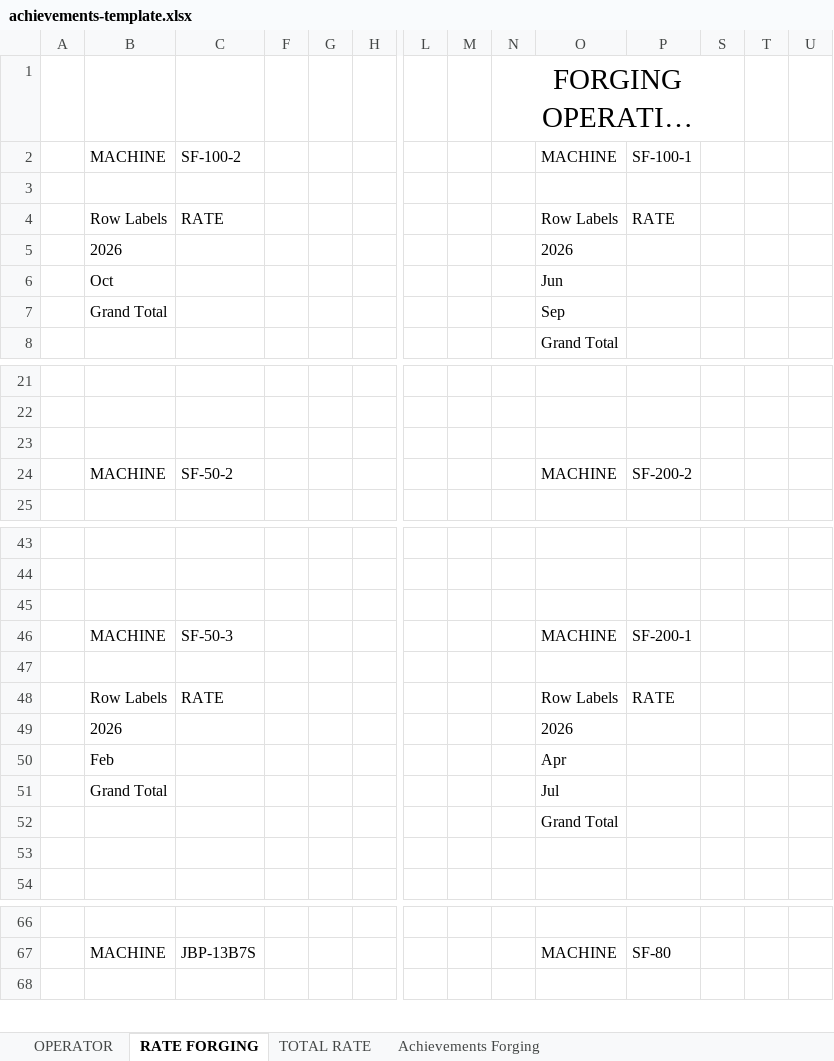
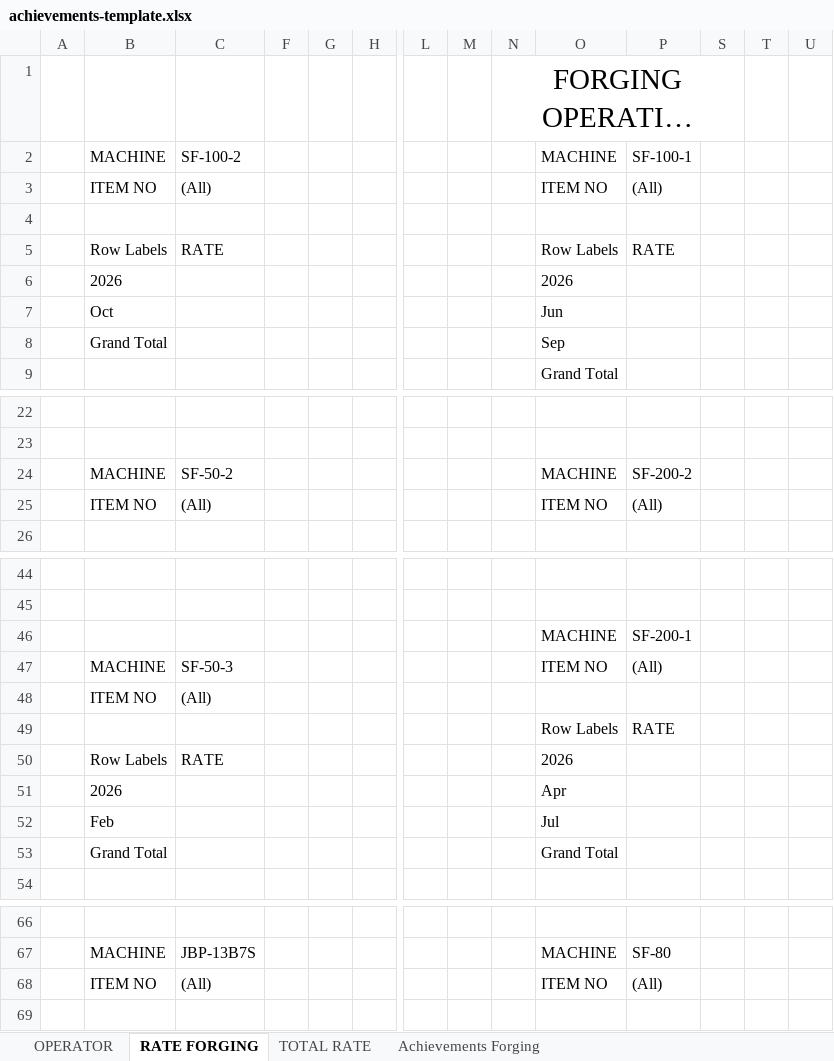
Before and after one commit to fajarilf/kcf-mc-monitoring, an Excel workbook: src/lib/template/achievements-template.xlsx, sheet RATE FORGING, drawn as a sheet; only a part is shown, gaps mark what is left out; long unchanged cells end in …; values as stored, in another font and other column widths than the file's, no borders; charts and pictures not drawn; removed rows and columns are numbered as before the commit, all else as after; rows hold the shown columns only; the diff covers the shown part only; the diff names each change by its address in the sheet, - before the commit and + after, or states it on an @@ line.

Commit message:
update: fix monthly template

```diff
--- a/src/lib/template/achievements-template.xlsx (sheet RATE FORGING)
+++ b/src/lib/template/achievements-template.xlsx (sheet RATE FORGING)
-row 3: (empty)
+row 3:  | ITEM NO | (All) |  |  |  |  |  |  | ITEM NO | (All)
-B4: Row Labels
+B4: (empty)
-C4: RATE
+C4: (empty)
-O4: Row Labels
+O4: (empty)
-P4: RATE
+P4: (empty)
-B5: 2026
+B5: Row Labels
-C5: (empty)
+C5: RATE
-O5: 2026
+O5: Row Labels
-P5: (empty)
+P5: RATE
-B6: Oct
+B6: 2026
-O6: Jun
+O6: 2026
-B7: Grand Total
+B7: Oct
-O7: Sep
+O7: Jun
+row 8:  | Grand Total |  |  |  |  |  |  |  | Sep
-row 23: (empty)
+row 25:  | ITEM NO | (All) |  |  |  |  |  |  | ITEM NO | (All)
-row 46: (empty)
+row 46:  |  |  |  |  |  |  |  |  | MACHINE | SF-200-1
-O47: MACHINE
+O47: ITEM NO
-P47: SF-200-1
+P47: (All)
-row 48: (empty)
+row 48:  | ITEM NO | (All)
-B49: Row Labels
+B49: (empty)
-C49: RATE
+C49: (empty)
-row 49:  | 2026 |  |  |  |  |  |  |  | 2026
-row 50:  | Feb |  |  |  |  |  |  |  | Apr
-row 51:  | Grand Total |  |  |  |  |  |  |  | Jul
-row 52:  |  |  |  |  |  |  |  |  | Grand Total
-row 50: (empty)
+row 50:  | Row Labels | RATE |  |  |  |  |  |  | 2026
+row 51:  | 2026 |  |  |  |  |  |  |  | Apr
+row 52:  | Feb |  |  |  |  |  |  |  | Jul
+row 53:  | Grand Total |  |  |  |  |  |  |  | Grand Total
+row 68:  | ITEM NO | (All) |  |  |  |  |  |  | ITEM NO | (All)
```
Also changed, not shown: 1 added row and 1 removed row elsewhere in this sheet, sheet TOTAL RATE, charts or pictures, 1 other file.
